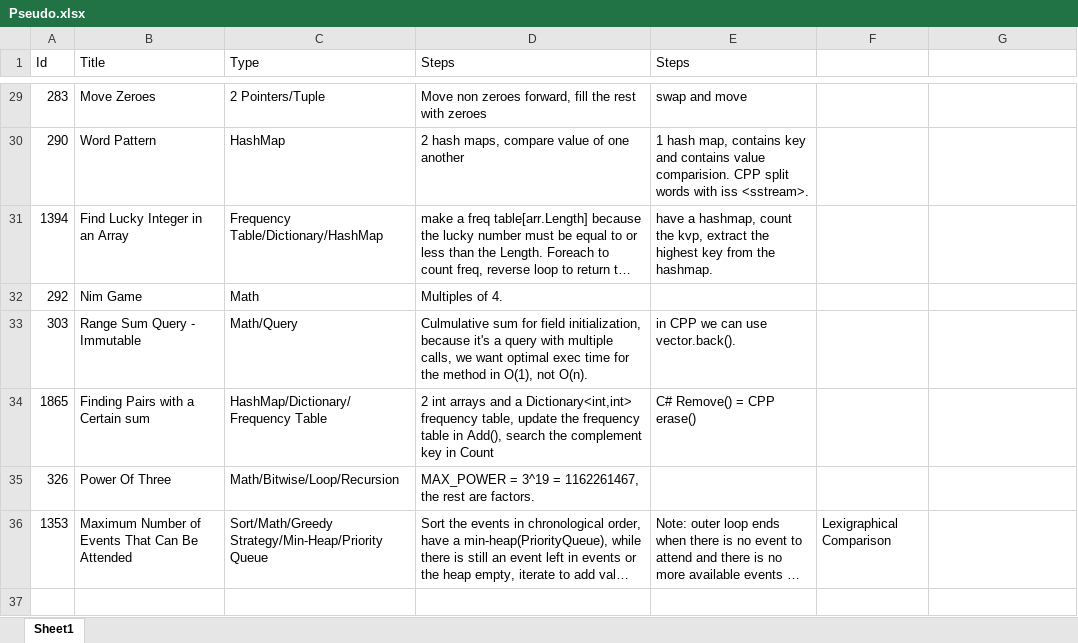
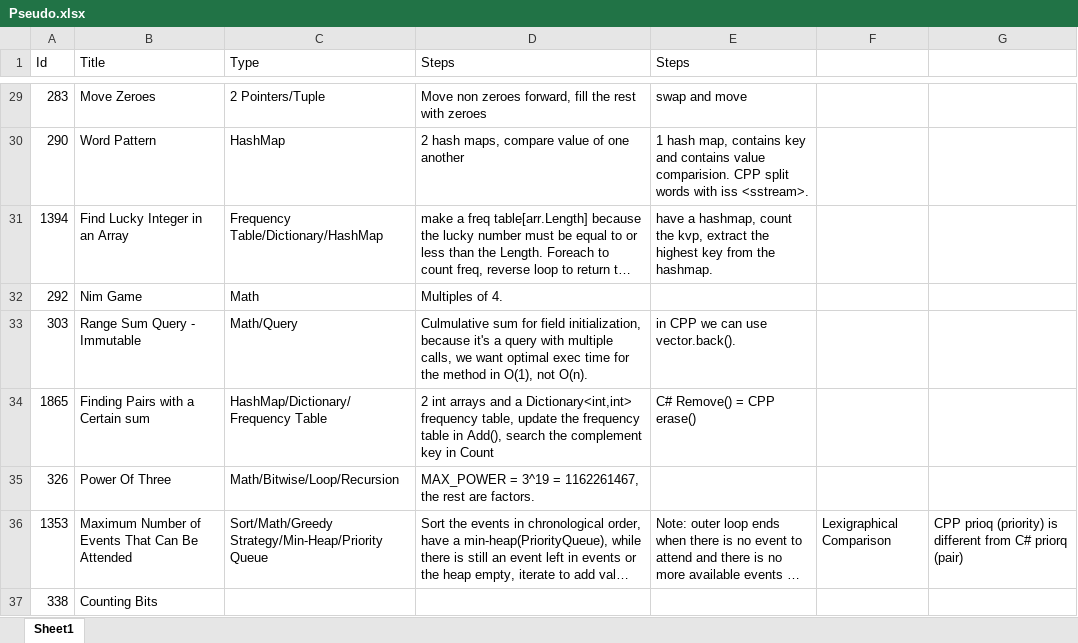
Before and after one commit to Mvrs10/LC_Solutions, an Excel workbook: Pseudo.xlsx, sheet Sheet1, drawn as a sheet; only a part is shown, gaps mark what is left out; long unchanged cells end in …; values as stored, in another font and other column widths than the file's, no borders; the diff names each change by its address in the sheet, - before the commit and + after, or states it on an @@ line.

Commit message:
Counting Bits.

```diff
--- a/Pseudo.xlsx (sheet Sheet1)
+++ b/Pseudo.xlsx (sheet Sheet1)
-G36: (empty)
+G36: CPP prioq (priority) is different from C# priorq (pair)
+row 37: 338 | Counting Bits
```
Also changed, not shown: 3 other files.
